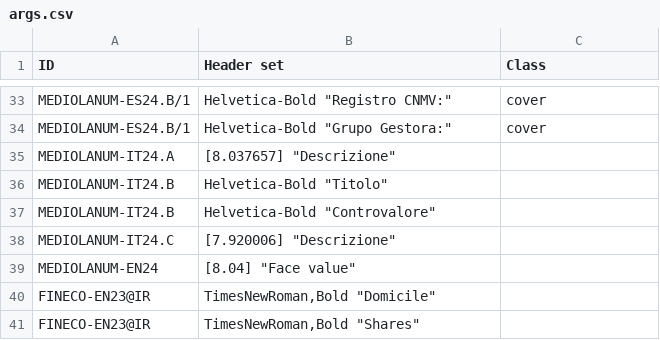
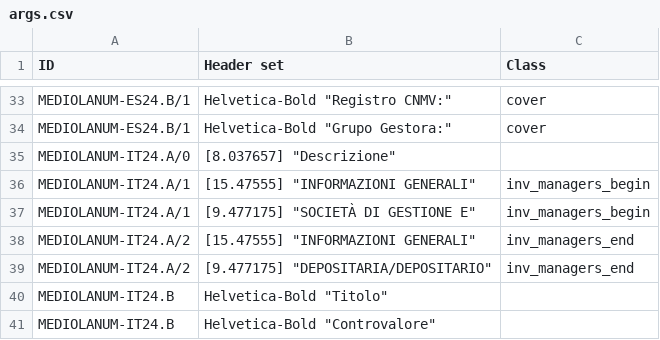
Before and after one commit to tvp-freeports/analysis_finance_reports, a CSV file: src/freeports_analysis/formats/algorithms/structured/page_classify/args.csv, drawn as a sheet; only a part is shown, gaps mark what is left out; the shorter side is filled out with more unchanged rows.

Commit message:
added menagment company and investment manager for MEDIOLANUM-IT24.A

```diff
--- a/src/freeports_analysis/formats/algorithms/structured/page_classify/args.csv
+++ b/src/freeports_analysis/formats/algorithms/structured/page_classify/args.csv
@@ -34,3 +34,7 @@ MEDIOLANUM-ES24.B/1,"Helvetica-Bold ""Registro CNMV:""",cover
 MEDIOLANUM-ES24.B/1,"Helvetica-Bold ""Grupo Gestora:""",cover
-MEDIOLANUM-IT24.A,"[8.037657] ""Descrizione""",
+MEDIOLANUM-IT24.A/0,"[8.037657] ""Descrizione""",
+MEDIOLANUM-IT24.A/1,"[15.47555] ""INFORMAZIONI GENERALI""",inv_managers_begin
+MEDIOLANUM-IT24.A/1,"[9.477175] ""SOCIETÀ DI GESTIONE E""",inv_managers_begin
+MEDIOLANUM-IT24.A/2,"[15.47555] ""INFORMAZIONI GENERALI""",inv_managers_end
+MEDIOLANUM-IT24.A/2,"[9.477175] ""DEPOSITARIA/DEPOSITARIO""",inv_managers_end
 MEDIOLANUM-IT24.B,"Helvetica-Bold ""Titolo""",
```
Also changed, not shown: src/freeports_analysis/formats/algorithms/data/alghoritms_schedule.csv, 5 other files.
